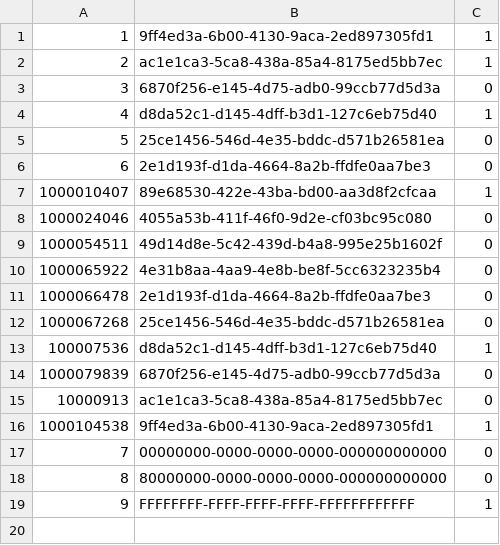
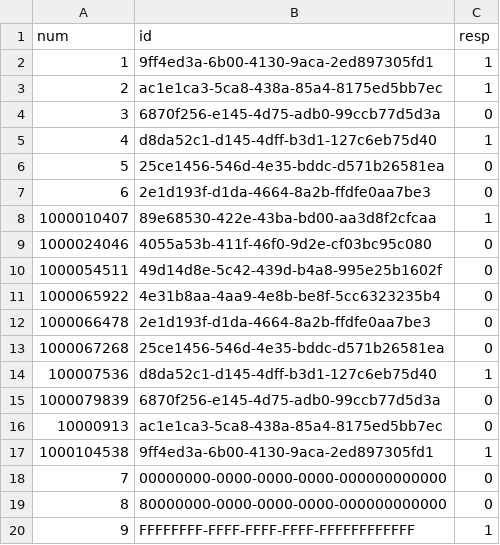
Before and after one commit to pingguo1231/h2oai, a CSV file: smalldata/junit/test_uuid.csv, drawn as a sheet.

Commit message:
PUBDEV-5: Add support for single-quote parsing for ARFF. Add extension of ARFF for ENUM and UUID types. Add more tests and datasets. Fix isBitIdentical to work with UUID chunks.

```diff
--- a/smalldata/junit/test_uuid.csv
+++ b/smalldata/junit/test_uuid.csv
@@ -1 +1,2 @@
+num,id,resp
          1,9ff4ed3a-6b00-4130-9aca-2ed897305fd1,1
```
Also changed, not shown: 9 other files.
